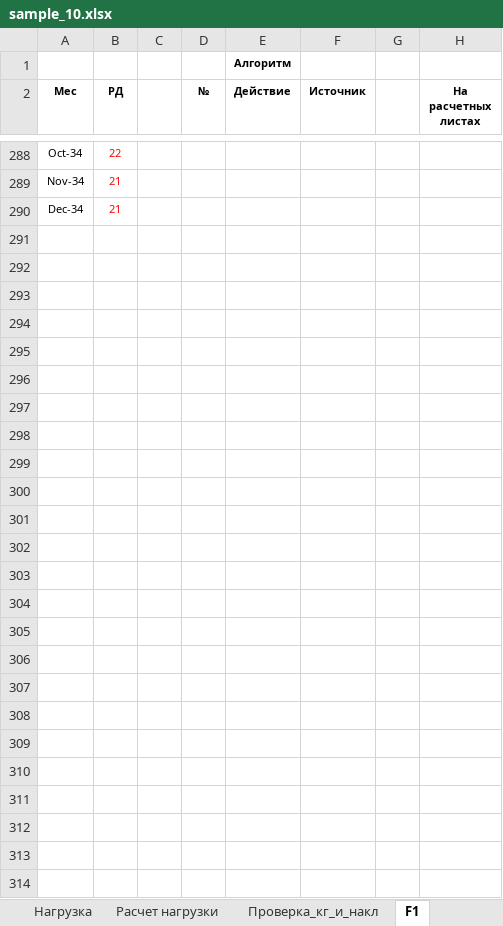
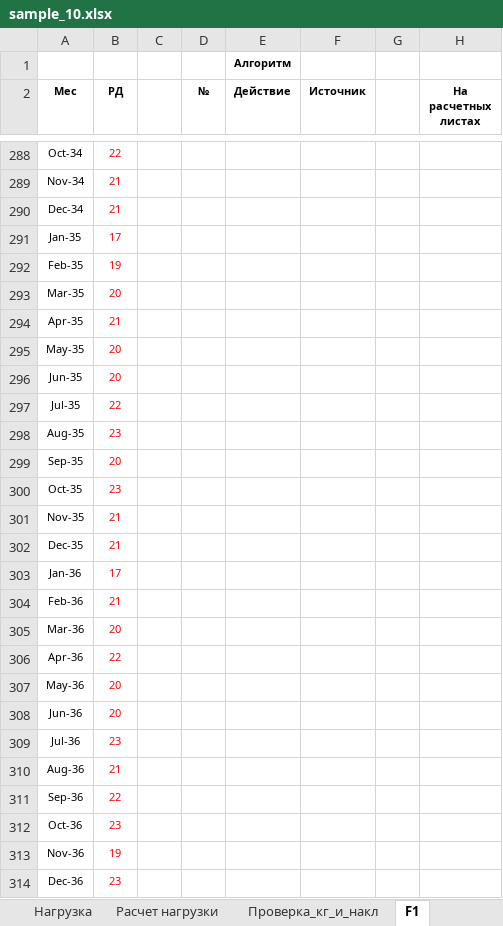
Before and after one commit to kikikita/AIDellina, an Excel workbook: samples/sample_10.xlsx, sheet F1, drawn as a sheet; only a part is shown, gaps mark what is left out; values as stored, in another font and other column widths than the file's, no borders; the diff names each change by its address in the sheet, - before the commit and + after, or states it on an @@ line.

```diff
--- a/samples/sample_10.xlsx (sheet F1)
+++ b/samples/sample_10.xlsx (sheet F1)
+row 291: Jan-35 | 17
+row 292: Feb-35 | 19
+row 293: Mar-35 | 20
+row 294: Apr-35 | 21
+row 295: May-35 | 20
+row 296: Jun-35 | 20
+row 297: Jul-35 | 22
+row 298: Aug-35 | 23
+row 299: Sep-35 | 20
+row 300: Oct-35 | 23
+row 301: Nov-35 | 21
+row 302: Dec-35 | 21
+row 303: Jan-36 | 17
+row 304: Feb-36 | 21
+row 305: Mar-36 | 20
+row 306: Apr-36 | 22
+row 307: May-36 | 20
+row 308: Jun-36 | 20
+row 309: Jul-36 | 23
+row 310: Aug-36 | 21
+row 311: Sep-36 | 22
+row 312: Oct-36 | 23
+row 313: Nov-36 | 19
+row 314: Dec-36 | 23
```
Also changed, not shown: sheet Форма, sheet Расчёт (кг), sheet Расчёт (ТН), sheet Проверка_кг_и_накл, sheet Расчет нагрузки, sheet доп_клиенты, formulas that keep their value, charts or pictures, samples/sample.xlsx, 2 other files.
